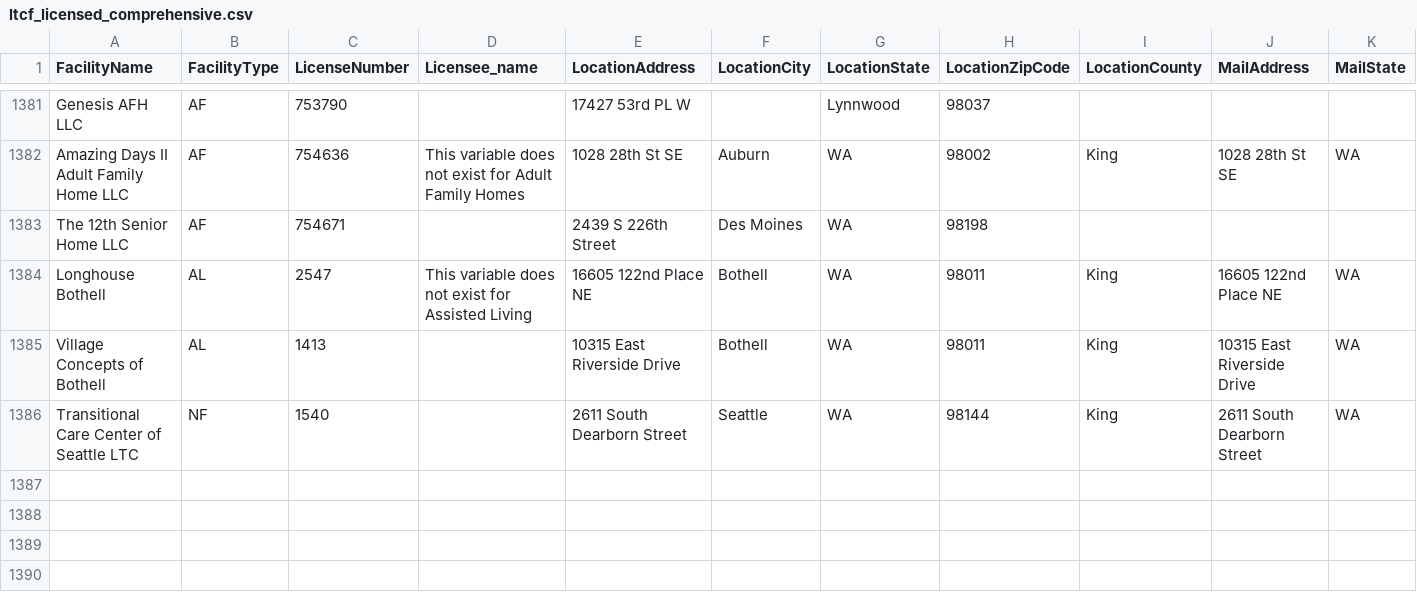
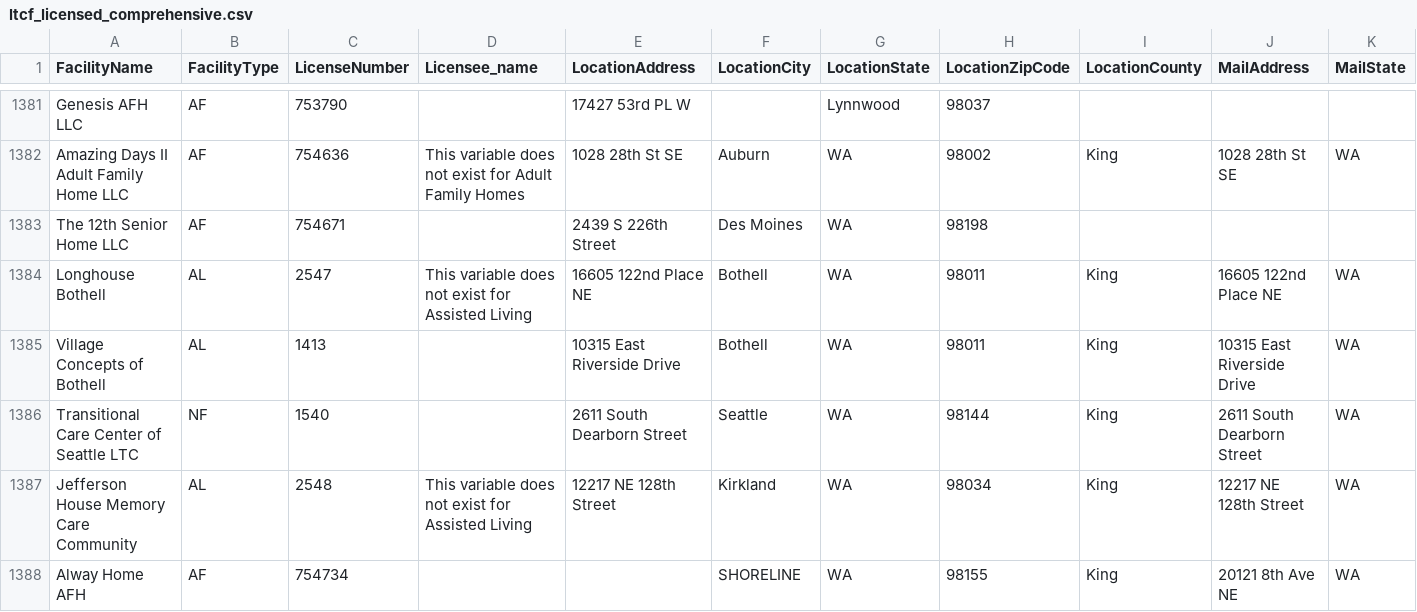
Before and after one commit to kc-hmac/ppe_allocatoR, a CSV file: app/shiny/templates/ltcf_licensed_comprehensive.csv, drawn as a sheet; only a part is shown, gaps mark what is left out; rows hold the shown columns only; the diff names each change by its address in the sheet, - before the commit and + after, or states it on an @@ line.

```diff
--- a/app/shiny/templates/ltcf_licensed_comprehensive.csv
+++ b/app/shiny/templates/ltcf_licensed_comprehensive.csv
+row 1387: Jefferson House Memory Care Community | AL | 2548 | This variable does not exist for Assisted Living | 12217 NE 128th Street | Kirkland | WA | 98034 | King | 12217 NE 128th Street | WA
+row 1388: Alway Home AFH | AF | 754734 |  |  | SHORELINE | WA | 98155 | King | 20121 8th Ave NE | WA
```
Also changed, not shown: app/defaults.csv, 1 other file.
